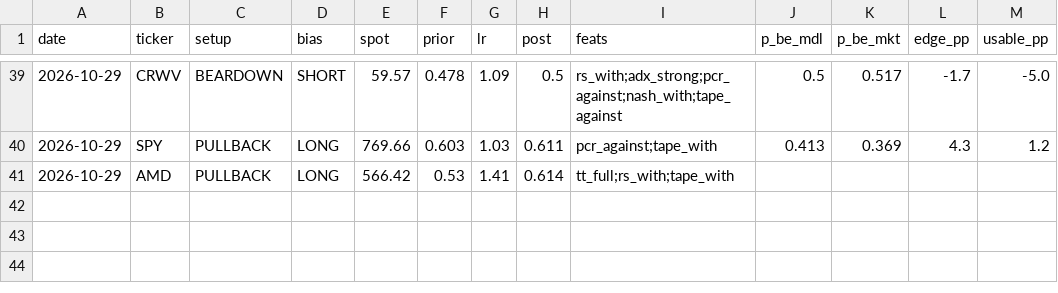
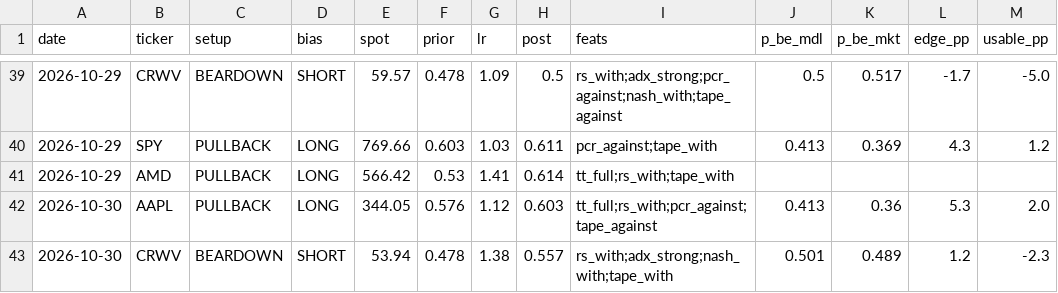
Before and after one commit to dincerorc-rgb/OptScan-1, a CSV file: state/bayes_log.csv, drawn as a sheet; only a part is shown, gaps mark what is left out.

```diff
--- a/state/bayes_log.csv
+++ b/state/bayes_log.csv
@@ -41 +41,3 @@ date,ticker,setup,bias,spot,prior,lr,post,feats,p_be_mdl,p_be_mkt,edge_pp,usable
 2026-10-29,AMD,PULLBACK,LONG,566.42,0.53,1.41,0.614,tt_full;rs_with;tape_with,,,,
+2026-10-30,AAPL,PULLBACK,LONG,344.05,0.576,1.12,0.603,tt_full;rs_with;pcr_against;tape_against,0.413,0.36,5.3,2.0
+2026-10-30,CRWV,BEARDOWN,SHORT,53.94,0.478,1.38,0.557,rs_with;adx_strong;nash_with;tape_with,0.501,0.489,1.2,-2.3
```
Also changed, not shown: state/iv_history.csv, 1 other file.
